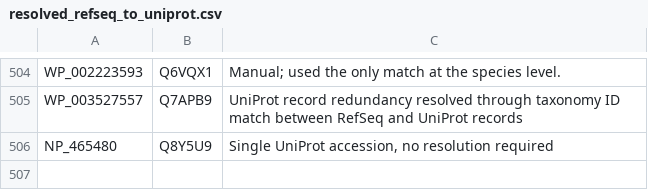
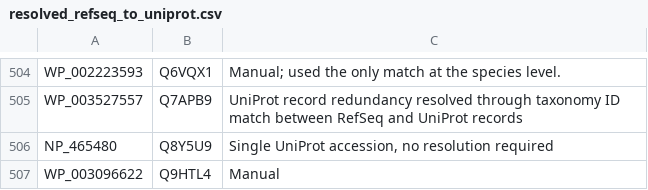
Before and after one commit to ErillLab/collectf, a CSV file: scripts/uniprot_migration/data/resolved_refseq_to_uniprot.csv, drawn as a sheet; only a part is shown, gaps mark what is left out.

Commit message:
Manually add UniProt mapping

```diff
--- a/scripts/uniprot_migration/data/resolved_refseq_to_uniprot.csv
+++ b/scripts/uniprot_migration/data/resolved_refseq_to_uniprot.csv
@@ -506 +506,2 @@ WP_003527557,Q7APB9,UniProt record redundancy resolved through taxonomy ID match
 NP_465480,Q8Y5U9,"Single UniProt accession, no resolution required"
+WP_003096622,Q9HTL4,"Manual"
```
